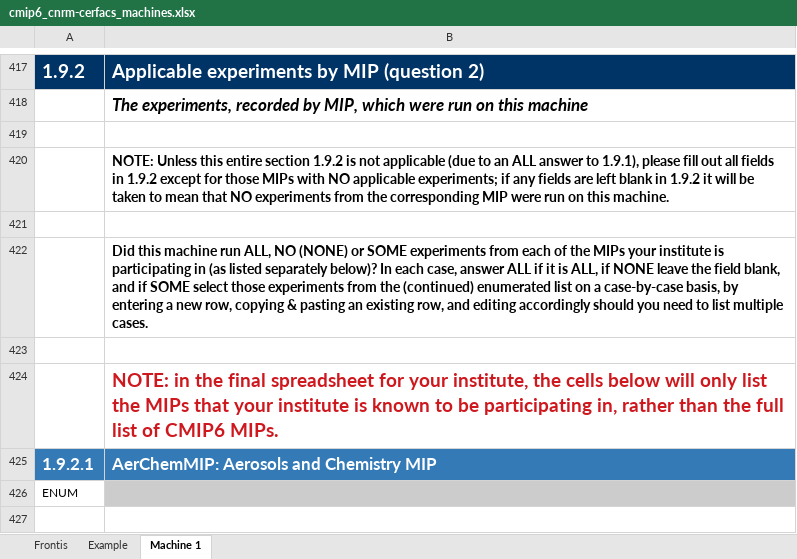
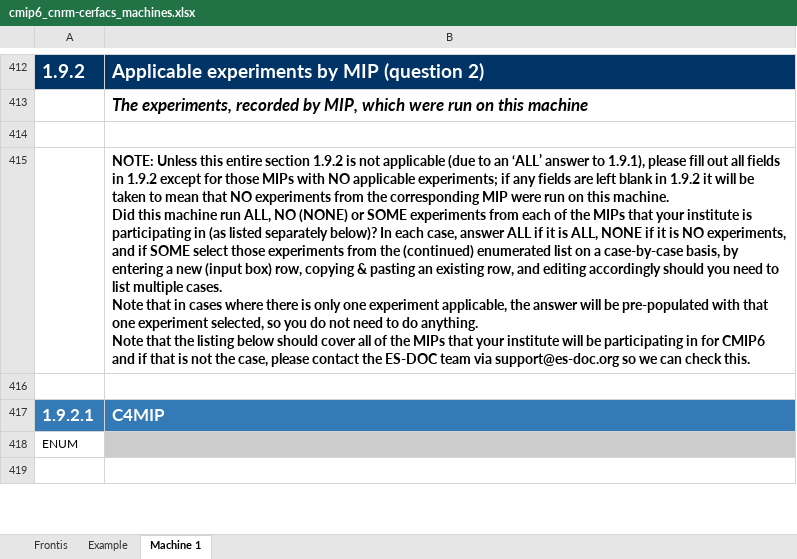
Before and after one commit to ES-DOC-INSTITUTIONAL/cnrm-cerfacs, an Excel workbook: cmip6/machines/cmip6_cnrm-cerfacs_machines.xlsx, sheet Machine 1, drawn as a sheet; only a part is shown, gaps mark what is left out; values as stored, in another font and other column widths than the file's, no borders; removed rows and columns are numbered as before the commit, all else as after; ↵ is a line break in a cell; the diff covers the shown part only; the diff names each change by its address in the sheet, - before the commit and + after, or states it on an @@ line.

Commit message:
1. Initialise final machines spreadsheet

```diff
--- a/cmip6/machines/cmip6_cnrm-cerfacs_machines.xlsx (sheet Machine 1)
+++ b/cmip6/machines/cmip6_cnrm-cerfacs_machines.xlsx (sheet Machine 1)
-B415: …to an ALL answer to 1.9.1), please fill out all fields in 1.9.2 except for those MIPs with NO applicable experiments; if any fields are left blank in 1.9.2 it will be taken to mean that NO experiments from the corresponding MIP were run on this machine.
+B415: …to an ‘ALL’ answer to 1.9.1), please fill out all fields in 1.9.2 except for those MIPs with NO applicable experiments; if any fields are left blank in 1.9.2 it will be taken to mean that NO experiments from the corresponding MIP were run on this machine. ↵ Did this machine run ALL, NO (NONE) or SOME experiments from each of the MIPs that your institute is participating in (as listed separately below)? In each case, answer ALL if it is ALL, NONE if it is NO experiments, and if SOME select those experiments from the (continued) enumerated list on a case-by-case basis, by entering a new (input box) row, copying & pasting an existing row, and editing accordingly should you need to list multiple cases. ↵ Note that in cases where there is only one experiment applicable, the answer will be pre-populated with that one experiment selected, so you do not need to do anything. ↵ Note that the listing below should cover all of the MIPs that your institute will be participating in for CMIP6 and if that is not the case, please contact the ES-DOC team via support@es-doc.org so we can check this.
-row 422:  | Did this machine run ALL, NO (NONE) or SOME experiments from each of the MIPs your institute is participating in (as listed separately below)? In each case, answer ALL if it is ALL, if NONE leave the field blank, and if SOME select those experiments from the (continued) enumerated list on a case-by-case basis, by entering a new row, copying & pasting an existing row, and editing accordingly should you need to list multiple cases.
-row 423: (empty)
-row 424:  | NOTE: in the final spreadsheet for your institute, the cells below will only list the MIPs that your institute is known to be participating in, rather than the full list of CMIP6 MIPs.
-B417: AerChemMIP: Aerosols and Chemistry MIP
+B417: C4MIP
```
Also changed, not shown: 1 added row, 10 removed rows, 26 edited cells and cell formats elsewhere in this sheet, sheet Example, sheet Frontis.
